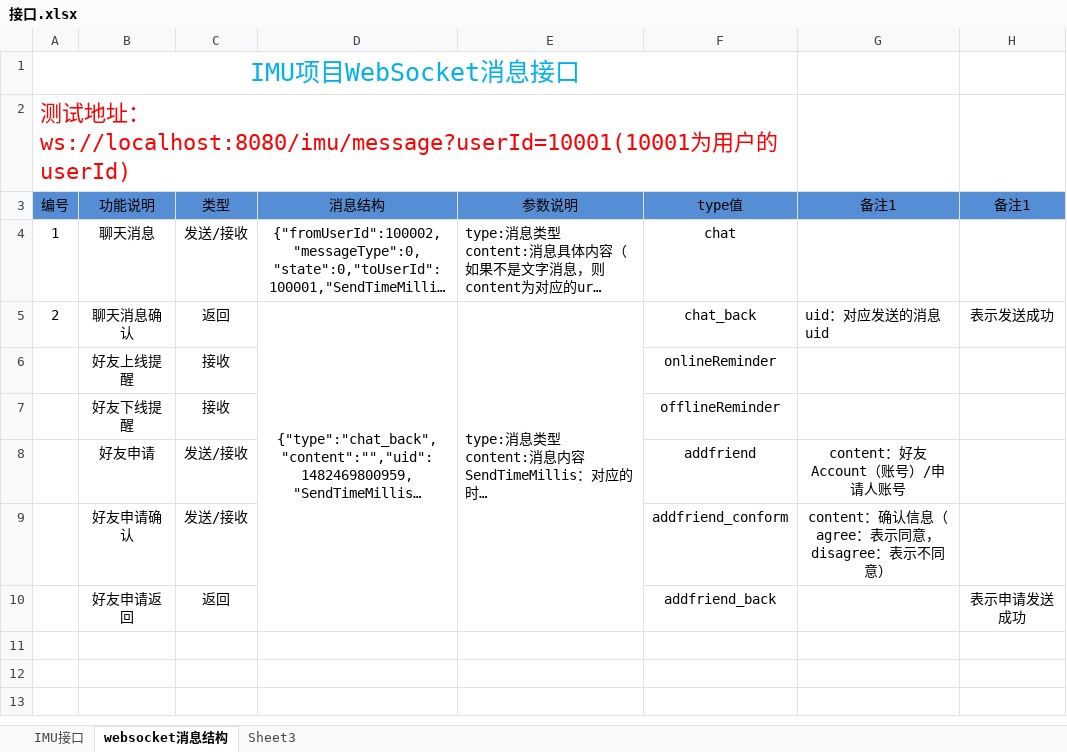
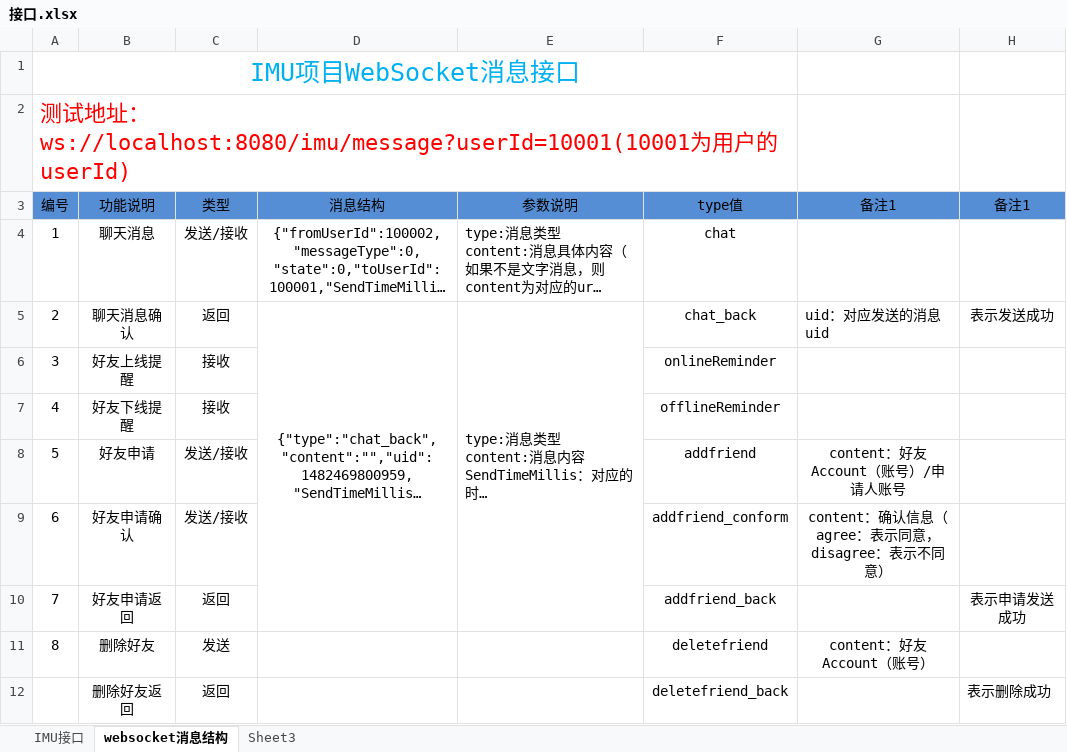
Before and after one commit to Henry-Mark/IMU_Server, an Excel workbook: 接口.xlsx, sheet websocket消息结构, drawn as a sheet; long unchanged cells end in …; values as stored, in another font and other column widths than the file's, no borders; the diff names each change by its address in the sheet, - before the commit and + after, or states it on an @@ line.

```diff
--- a/接口.xlsx (sheet websocket消息结构)
+++ b/接口.xlsx (sheet websocket消息结构)
-A6 (编号): (empty)
+A6 (编号): 3
-A7 (编号): (empty)
+A7 (编号): 4
-A8 (编号): (empty)
+A8 (编号): 5
-A9 (编号): (empty)
+A9 (编号): 6
-A10 (编号): (empty)
+A10 (编号): 7
+row 11: 8 | 删除好友 | 发送 |  |  | deletefriend | content：好友Account（账号）
+row 12:  | 删除好友返回 | 返回 |  |  | deletefriend_back |  | 表示删除成功
```
Also changed, not shown: 1 other file.
